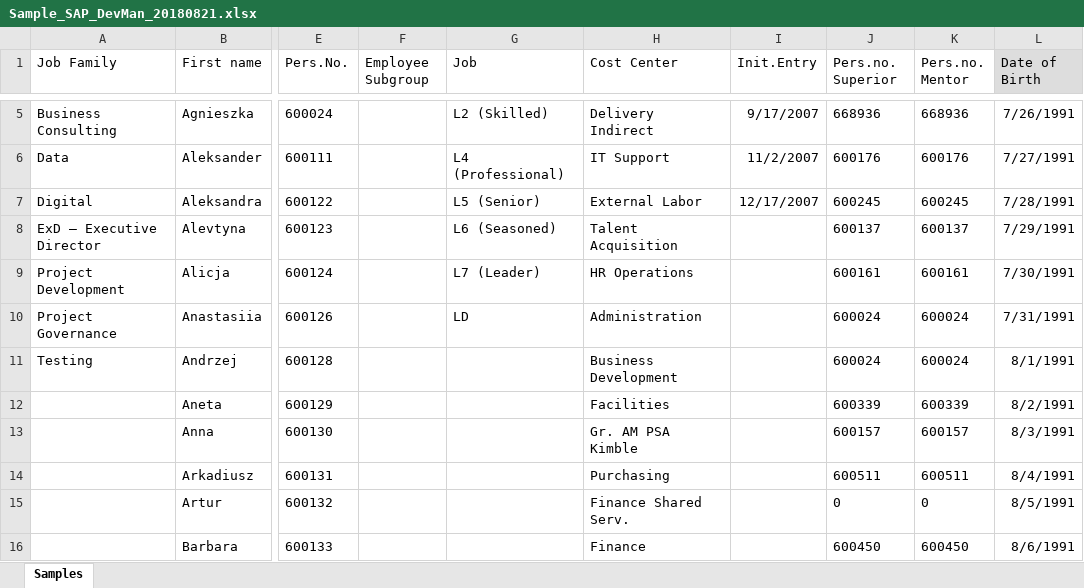
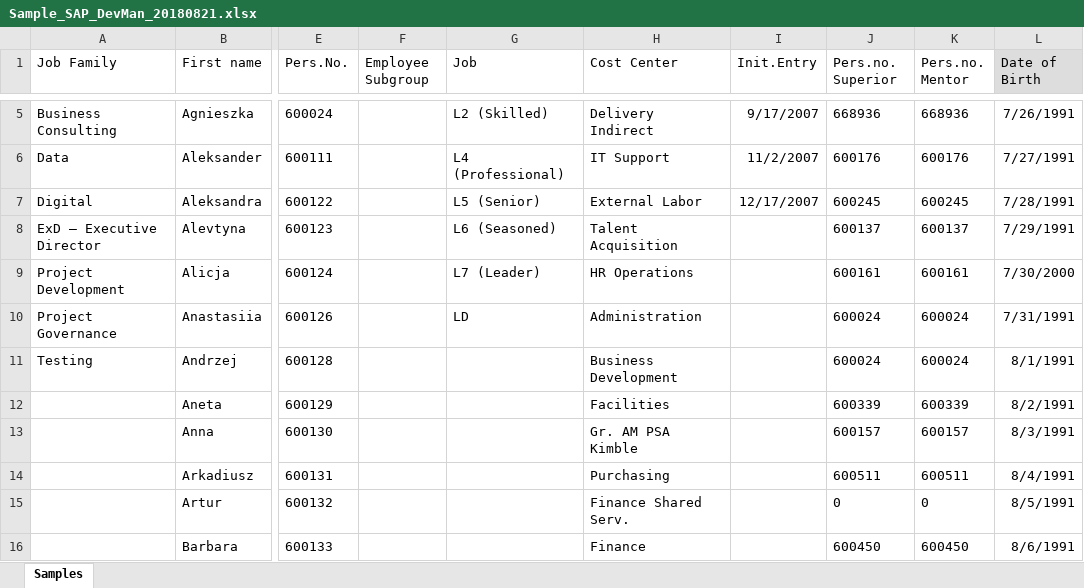
Before and after one commit to TCJ23/mentoring, an Excel workbook: Sample_SAP_DevMan_20180821.xlsx, sheet Samples, drawn as a sheet; only a part is shown, gaps mark what is left out; values as stored, in another font and other column widths than the file's, no borders; the diff names each change by its address in the sheet, - before the commit and + after, or states it on an @@ line.

Commit message:
Issue#23 Req 3.3  add date of birth column  fix all test from test-class#3 and test-clasa#  fixes were due to difficult data generation

```diff
--- a/Sample_SAP_DevMan_20180821.xlsx (sheet Samples)
+++ b/Sample_SAP_DevMan_20180821.xlsx (sheet Samples)
-L9 (Date of Birth): 7/30/1991
+L9 (Date of Birth): 7/30/2000
```
Also changed, not shown: Sample_TRS_DevMan_20181002.xlsx, 4 other files.
